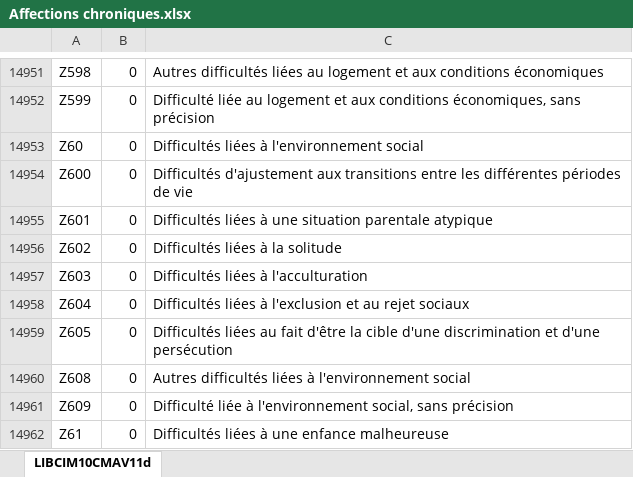
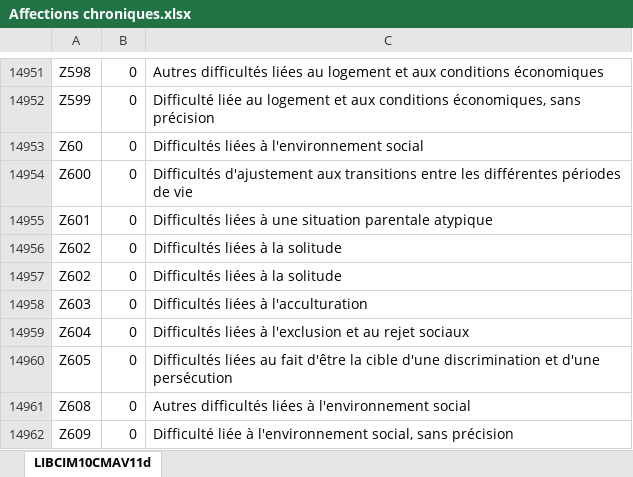
Before and after one commit to 24p11/recode-scenario, an Excel workbook: referentials/Affections chroniques.xlsx, sheet LIBCIM10CMAV11d, drawn as a sheet; only a part is shown, gaps mark what is left out; the shorter side is filled out with more unchanged rows; values as stored, in another font and other column widths than the file's, no borders; charts and pictures not drawn; the diff names each change by its address in the sheet, - before the commit and + after, or states it on an @@ line.

```diff
--- a/referentials/Affections chroniques.xlsx (sheet LIBCIM10CMAV11d)
+++ b/referentials/Affections chroniques.xlsx (sheet LIBCIM10CMAV11d)
+row 14957: Z602 | 0 | Difficultés liées à la solitude
```
Also changed, not shown: charts or pictures, referentials/cim_2024.xlsx, 6 other files.
